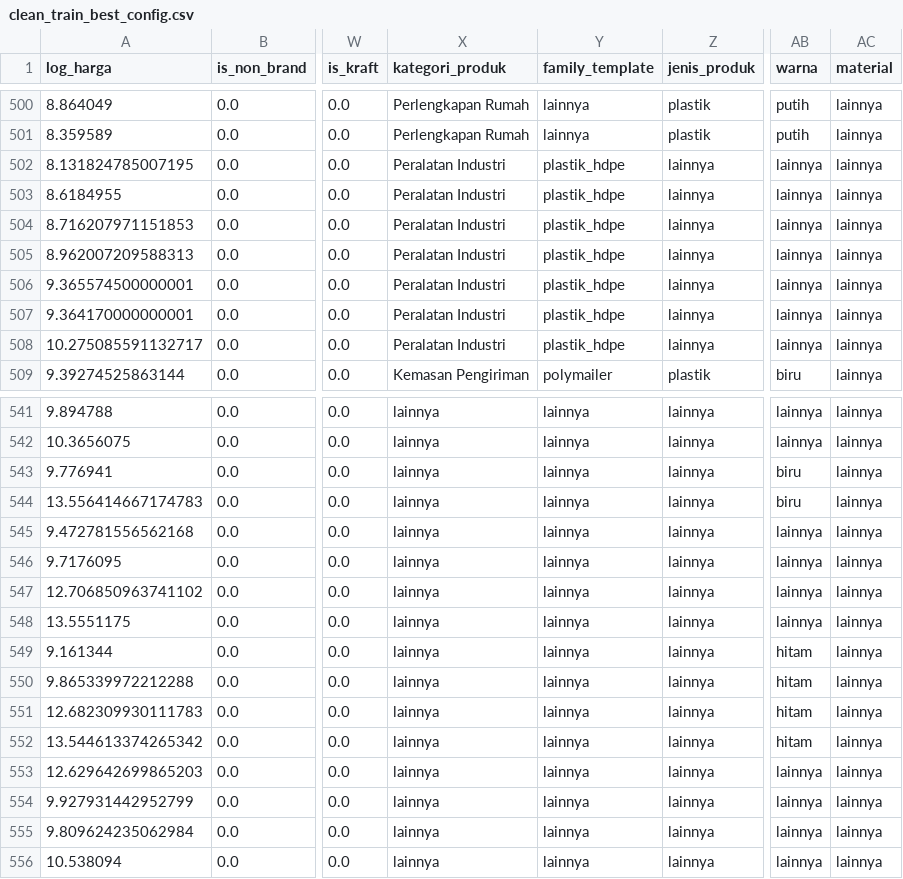
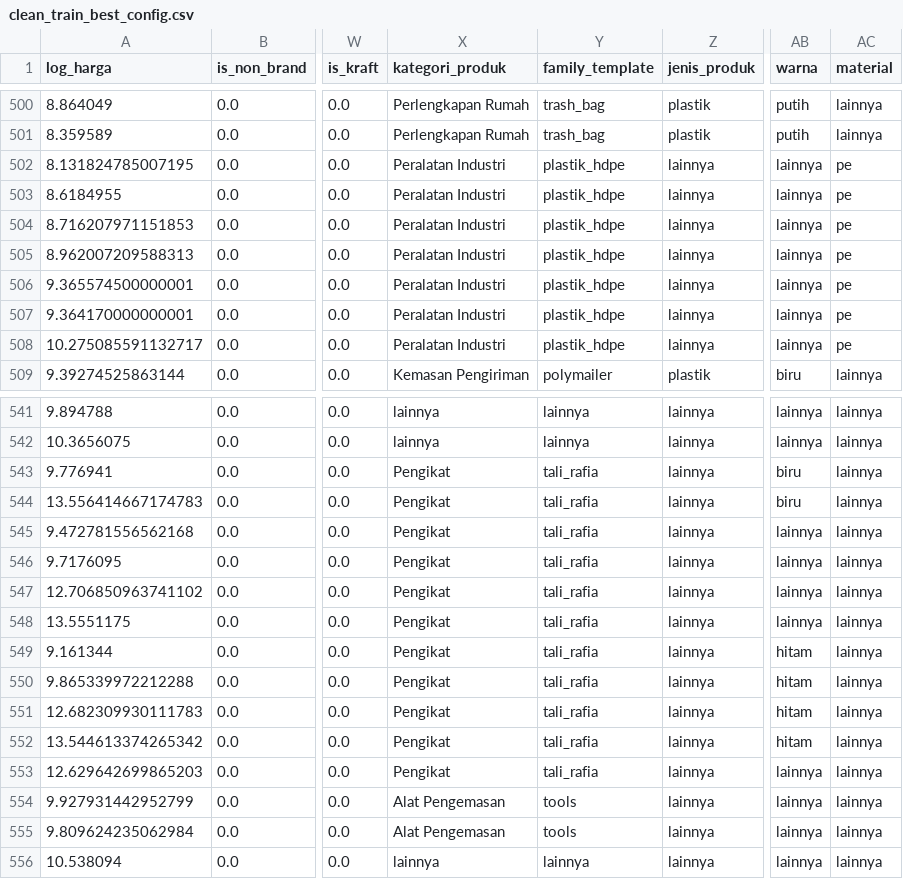
Before and after one commit to Molepan/UdinKakap, a CSV file: ann_improved/clean_train_best_config.csv, drawn as a sheet; only a part is shown, gaps mark what is left out; the diff covers the shown part only; the diff names each change by its address in the sheet, - before the commit and + after, or states it on an @@ line.

```diff
--- a/ann_improved/clean_train_best_config.csv
+++ b/ann_improved/clean_train_best_config.csv
-Y500:Y501 (family_template): lainnya
+Y500:Y501 (family_template): trash_bag
-AC502:AC508 (material): lainnya
+AC502:AC508 (material): pe
-X543:X553 (kategori_produk): lainnya
+X543:X553 (kategori_produk): Pengikat
-Y543:Y553 (family_template): lainnya
+Y543:Y553 (family_template): tali_rafia
-X554:X555 (kategori_produk): lainnya
+X554:X555 (kategori_produk): Alat Pengemasan
-Y554:Y555 (family_template): lainnya
+Y554:Y555 (family_template): tools
```
Also changed, not shown: 83 edited cells elsewhere in this file, ann_improved/clean_test_best_config.csv, ann_improved/clean_val_best_config.csv, 15 other files.
